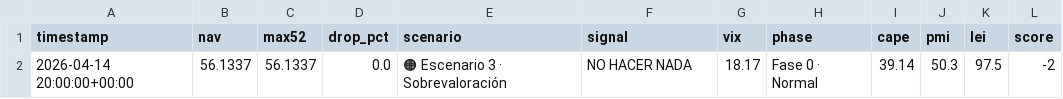
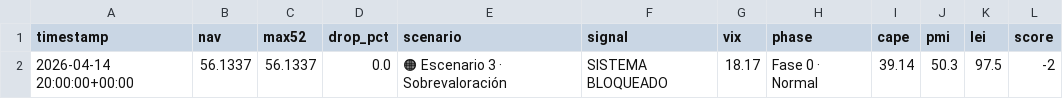
Before and after one commit to franciscosaezgutierrez/public-core, a CSV file: data/nav_history.csv, drawn as a sheet.

```diff
--- a/data/nav_history.csv
+++ b/data/nav_history.csv
@@ -1,2 +1,2 @@
 timestamp,nav,max52,drop_pct,scenario,signal,vix,phase,cape,pmi,lei,score
-2026-04-14 20:00:00+00:00,56.1337,56.1337,0.0,🟠 Escenario 3 · Sobrevaloración,NO HACER NADA,18.17,Fase 0 · Normal,39.14,50.3,97.5,-2
+2026-04-14 20:00:00+00:00,56.1337,56.1337,0.0,🟠 Escenario 3 · Sobrevaloración,SISTEMA BLOQUEADO,18.17,Fase 0 · Normal,39.14,50.3,97.5,-2
```
Also changed, not shown: 1 other file.
